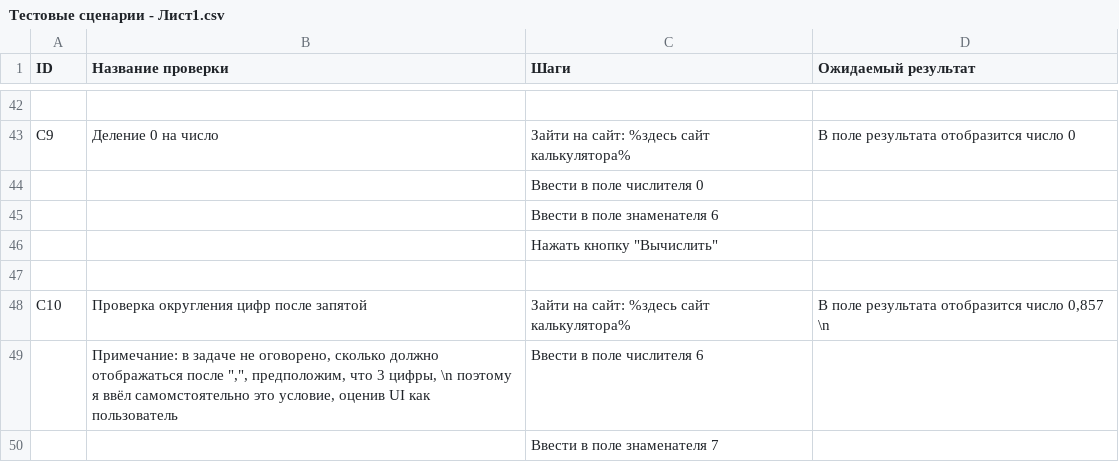
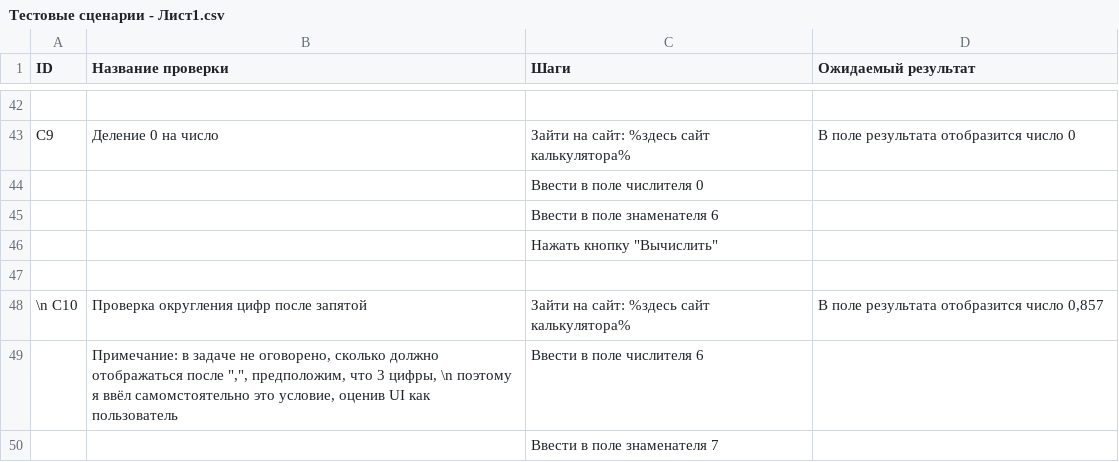
Before and after one commit to EuPlatonovIT/1.Internship-in-Byndyusoft, a CSV file: Тестовые сценарии - Лист1.csv, drawn as a sheet; only a part is shown, gaps mark what is left out.

Commit message:
Update Тестовые сценарии - Лист1.csv

```diff
--- a/Тестовые сценарии - Лист1.csv
+++ b/Тестовые сценарии - Лист1.csv
@@ -48,3 +48,3 @@ C9,Деление 0 на число,Зайти на сайт: %здесь сай
 ,,,
-C10,Проверка округления цифр после запятой,Зайти на сайт: %здесь сайт калькулятора%,"В поле результата отобразится число 0,857" \n
+\n C10,Проверка округления цифр после запятой,Зайти на сайт: %здесь сайт калькулятора%,"В поле результата отобразится число 0,857"
 ,"Примечание: в задаче не оговорено, сколько должно отображаться после "","", предположим, что 3 цифры, \n поэтому я ввёл самомстоятельно это условие, оценив UI как пользователь",Ввести в поле числителя 6,
```
